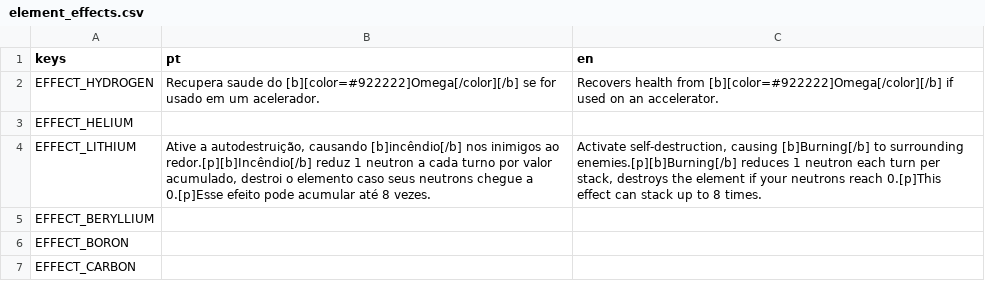
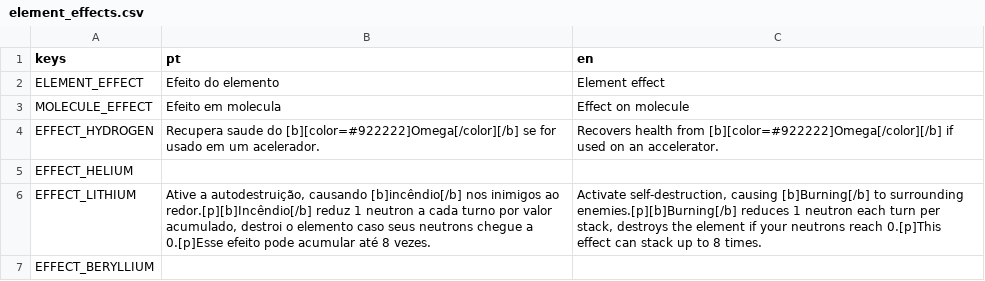
Before and after one commit to Atelie-Yami/Fussionics, a CSV file: assets/svg/element_effects.csv, drawn as a sheet; only a part is shown; the shorter side is filled out with more unchanged rows.

Commit message:
MoleculeEffect, blur no menu, painel element info

```diff
--- a/assets/svg/element_effects.csv
+++ b/assets/svg/element_effects.csv
@@ -1,2 +1,4 @@
 keys,pt,en
+ELEMENT_EFFECT,"Efeito do elemento","Element effect"
+MOLECULE_EFFECT,"Efeito em molecula","Effect on molecule"
 EFFECT_HYDROGEN,"Recupera saude do [b][color=#922222]Omega[/color][/b] se for usado em um acelerador.", "Recovers health from [b][color=#922222]Omega[/color][/b] if used on an accelerator."
```
Also changed, not shown: 21 other files.
